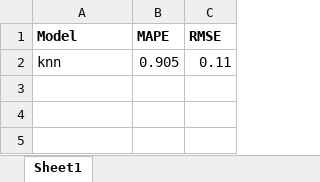
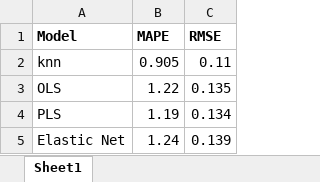
Before and after one commit to lincarrieli/DATA624-1, an Excel workbook: Project2/MAPE_Scores.xlsx, sheet Sheet1, drawn as a sheet; values as stored, in another font and other column widths than the file's, no borders; the diff names each change by its address in the sheet, - before the commit and + after, or states it on an @@ line.

Commit message:
updated spreadsheet

```diff
--- a/Project2/MAPE_Scores.xlsx (sheet Sheet1)
+++ b/Project2/MAPE_Scores.xlsx (sheet Sheet1)
+row 3: OLS | 1.22 | 0.135
+row 4: PLS | 1.19 | 0.134
+row 5: Elastic Net | 1.24 | 0.139
```
